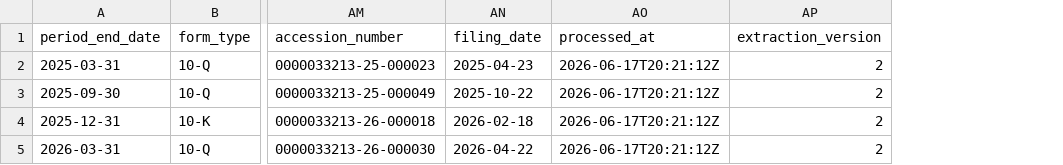
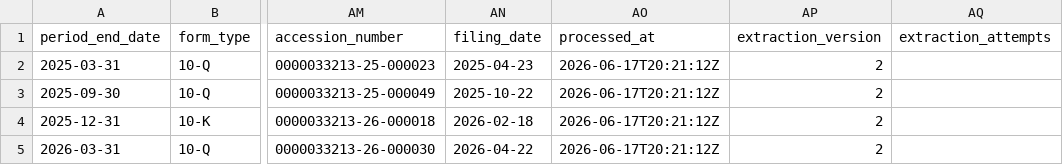
Before and after one commit to lukasbecker36-dot/sec-derivatives-, a CSV file: output/eqt/tracking.csv, drawn as a sheet; only a part is shown, gaps mark what is left out; the diff covers the shown part only; the diff names each change by its address in the sheet, - before the commit and + after, or states it on an @@ line.

```diff
--- a/output/eqt/tracking.csv
+++ b/output/eqt/tracking.csv
+column AQ (extraction_attempts), empty
```
Also changed, not shown: 1 added row and 1 edited cell elsewhere in this file, output/dd/tracking.csv, output/dg/tracking.csv, 20 other files.
